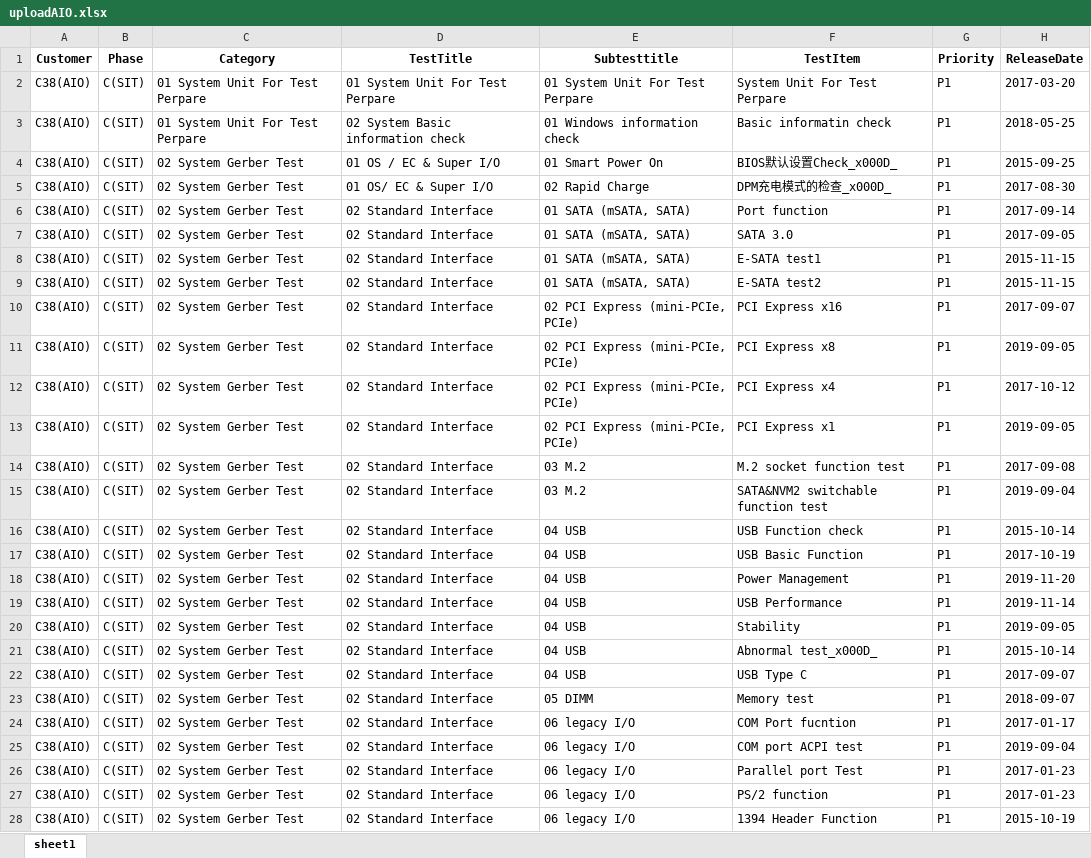
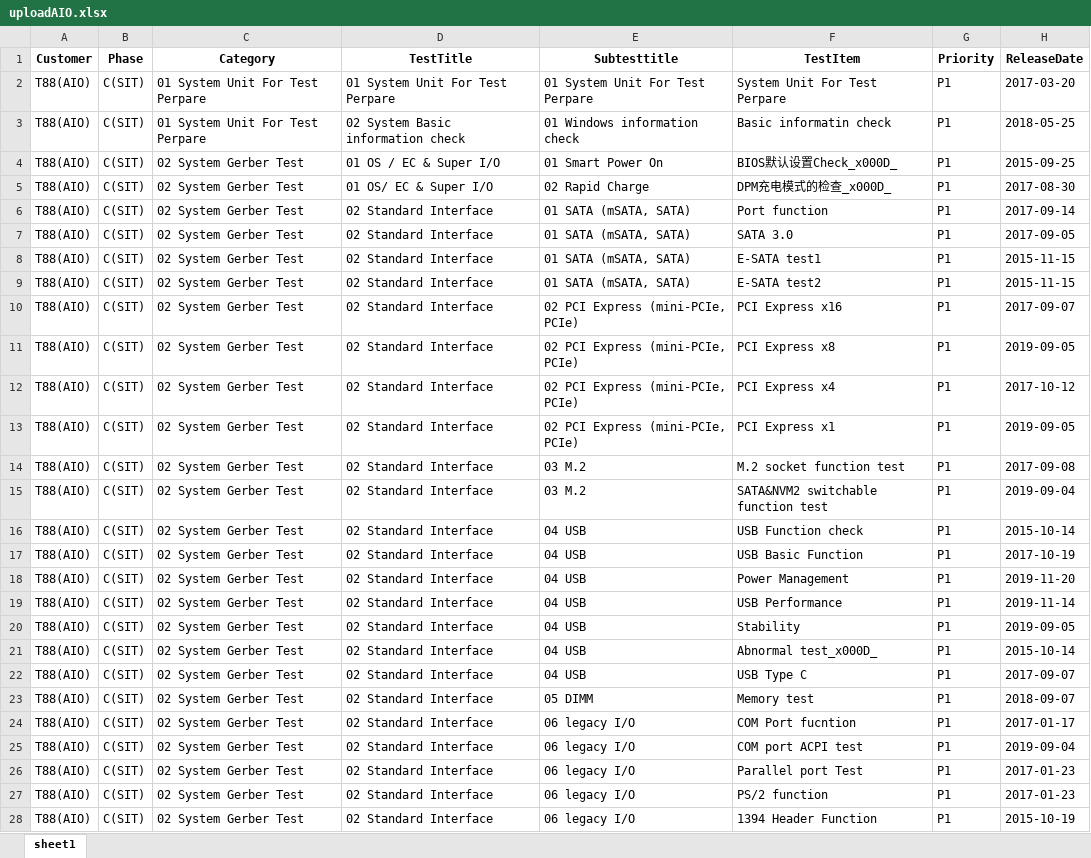
Before and after one commit to caoedwin/GiteeMirror, an Excel workbook: DDISExcel/uploadAIO.xlsx, sheet sheet1, drawn as a sheet; only a part is shown; values as stored, in another font and other column widths than the file's, no borders; the diff covers the shown part only; the diff names each change by its address in the sheet, - before the commit and + after, or states it on an @@ line.

```diff
--- a/DDISExcel/uploadAIO.xlsx (sheet sheet1)
+++ b/DDISExcel/uploadAIO.xlsx (sheet sheet1)
-A2:A28 (Customer): C38(AIO)
+A2:A28 (Customer): T88(AIO)
```
Also changed, not shown: 889 edited cells elsewhere in this sheet, DDISExcel/upload.xlsx, 15 other files.
